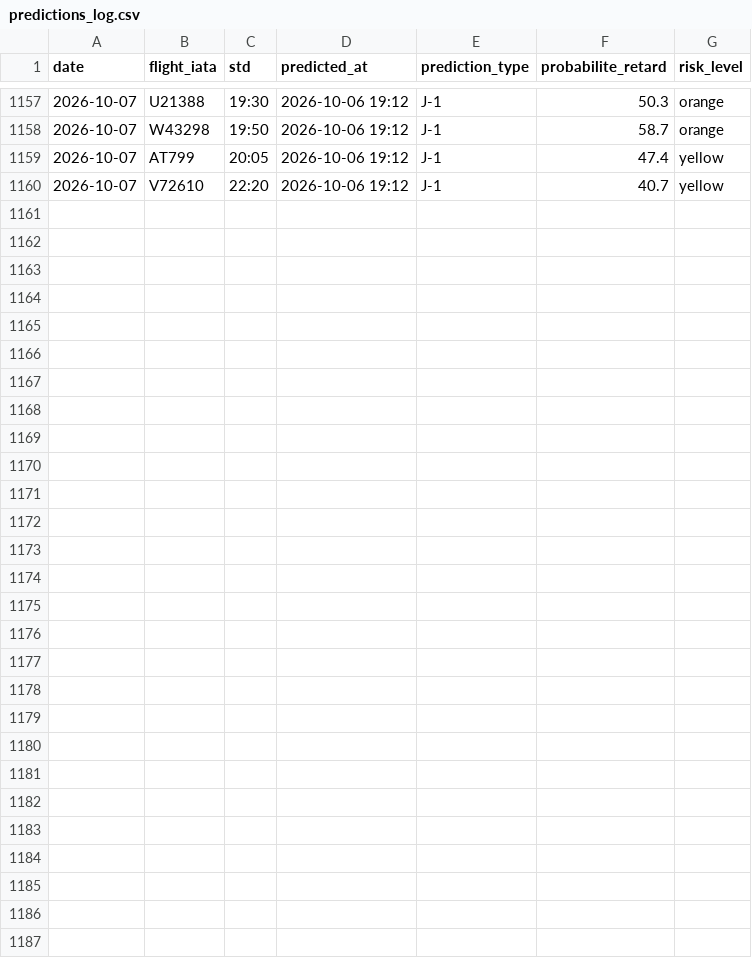
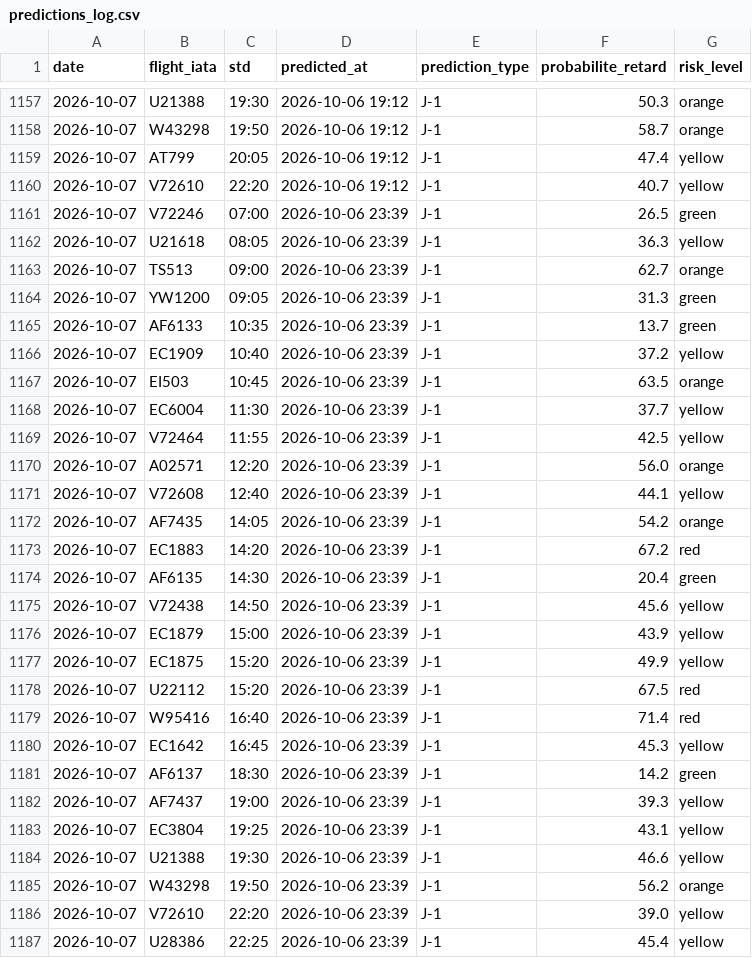
Before and after one commit to gauthierpotiron-pixel/bordeaux-flights, a CSV file: data/predictions_log.csv, drawn as a sheet; only a part is shown, gaps mark what is left out.

```diff
--- a/data/predictions_log.csv
+++ b/data/predictions_log.csv
@@ -1160 +1160,28 @@ date,flight_iata,std,predicted_at,prediction_type,probabilite_retard,risk_level
 2026-10-07,V72610,22:20,2026-10-06 19:12,J-1,40.7,yellow
+2026-10-07,V72246,07:00,2026-10-06 23:39,J-1,26.5,green
+2026-10-07,U21618,08:05,2026-10-06 23:39,J-1,36.3,yellow
+2026-10-07,TS513,09:00,2026-10-06 23:39,J-1,62.7,orange
+2026-10-07,YW1200,09:05,2026-10-06 23:39,J-1,31.3,green
+2026-10-07,AF6133,10:35,2026-10-06 23:39,J-1,13.7,green
+2026-10-07,EC1909,10:40,2026-10-06 23:39,J-1,37.2,yellow
+2026-10-07,EI503,10:45,2026-10-06 23:39,J-1,63.5,orange
+2026-10-07,EC6004,11:30,2026-10-06 23:39,J-1,37.7,yellow
+2026-10-07,V72464,11:55,2026-10-06 23:39,J-1,42.5,yellow
+2026-10-07,A02571,12:20,2026-10-06 23:39,J-1,56.0,orange
+2026-10-07,V72608,12:40,2026-10-06 23:39,J-1,44.1,yellow
+2026-10-07,AF7435,14:05,2026-10-06 23:39,J-1,54.2,orange
+2026-10-07,EC1883,14:20,2026-10-06 23:39,J-1,67.2,red
+2026-10-07,AF6135,14:30,2026-10-06 23:39,J-1,20.4,green
+2026-10-07,V72438,14:50,2026-10-06 23:39,J-1,45.6,yellow
+2026-10-07,EC1879,15:00,2026-10-06 23:39,J-1,43.9,yellow
+2026-10-07,EC1875,15:20,2026-10-06 23:39,J-1,49.9,yellow
+2026-10-07,U22112,15:20,2026-10-06 23:39,J-1,67.5,red
+2026-10-07,W95416,16:40,2026-10-06 23:39,J-1,71.4,red
+2026-10-07,EC1642,16:45,2026-10-06 23:39,J-1,45.3,yellow
+2026-10-07,AF6137,18:30,2026-10-06 23:39,J-1,14.2,green
+2026-10-07,AF7437,19:00,2026-10-06 23:39,J-1,39.3,yellow
+2026-10-07,EC3804,19:25,2026-10-06 23:39,J-1,43.1,yellow
+2026-10-07,U21388,19:30,2026-10-06 23:39,J-1,46.6,yellow
+2026-10-07,W43298,19:50,2026-10-06 23:39,J-1,56.2,orange
+2026-10-07,V72610,22:20,2026-10-06 23:39,J-1,39.0,yellow
+2026-10-07,U28386,22:25,2026-10-06 23:39,J-1,45.4,yellow
```
Also changed, not shown: 2 other files.
